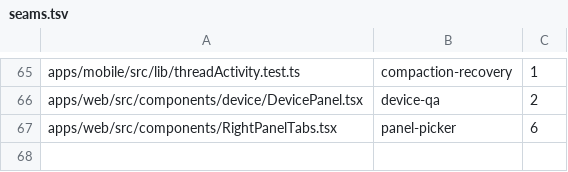
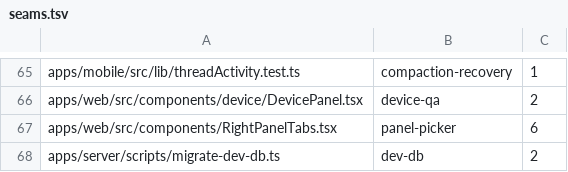
Before and after one commit to kylebegeman/loom, a TSV file: docs/fork/seams.tsv, drawn as a sheet; only a part is shown, gaps mark what is left out; the diff names each change by its address in the sheet, - before the commit and + after, or states it on an @@ line.

Commit message:
fix(fork-dev-db): keep the live install's lanes and run folders out of dev databases
migrate-dev-db copied Loom's lane rows from the real database, so a dev
server reconciled the live install's lanes: it released their leases,
cleared a lane's scratch folder and deleted one lane outright. The copy
now leaves tables that name live host resources empty. FORK.md also
replaces the orphaned file-outline table row with a seam paragraph.

```diff
--- a/docs/fork/seams.tsv
+++ b/docs/fork/seams.tsv
+row 68: apps/server/scripts/migrate-dev-db.ts | dev-db | 2
```
Also changed, not shown: 4 other files.
